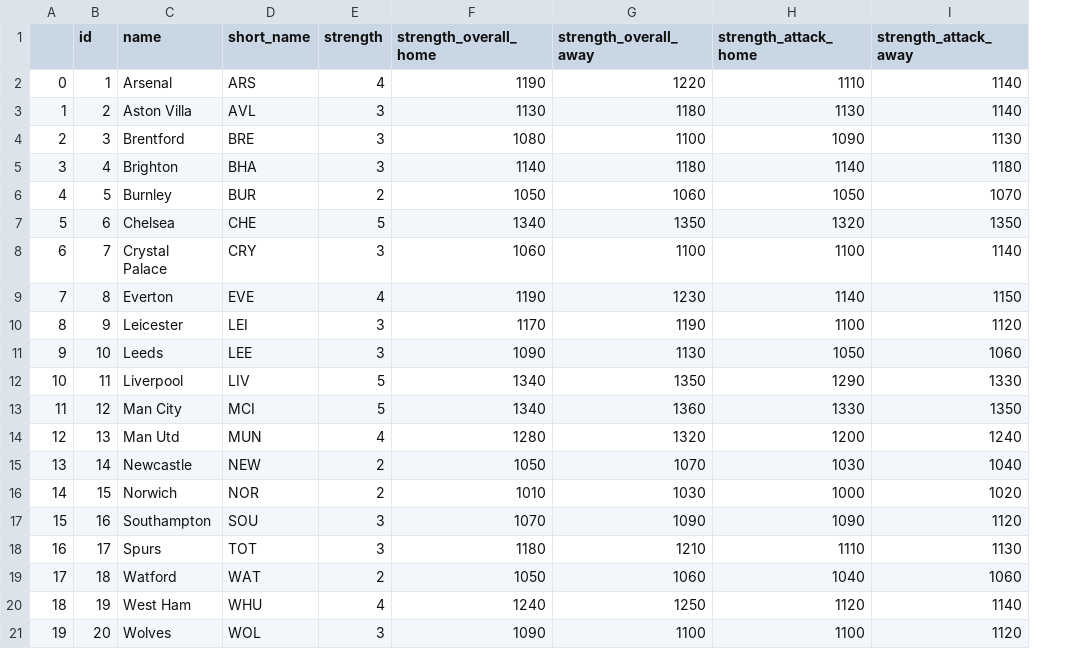
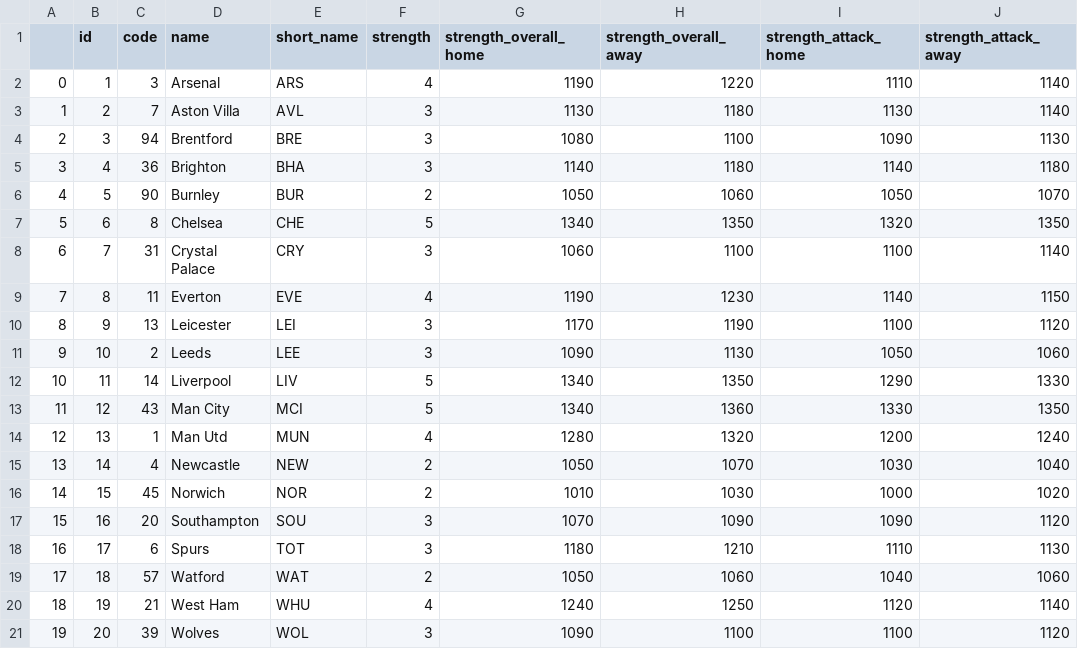
Before and after one commit to pranavkarnani/SoccerOne, a CSV file: teams.csv, drawn as a sheet; only a part is shown; the diff names each change by its address in the sheet, - before the commit and + after, or states it on an @@ line.

```diff
--- a/teams.csv
+++ b/teams.csv
+column C (code), rows 2-21: 3 | 7 | 94 | 36 | 90 | 8 | 31 | 11 | 13 | 2 | 14 | 43 | 1 | 4 | 45 | 20 | 6 | 57 | 21 | 39
```
Also changed, not shown: season_player_stats_df.csv, 3 other files.
